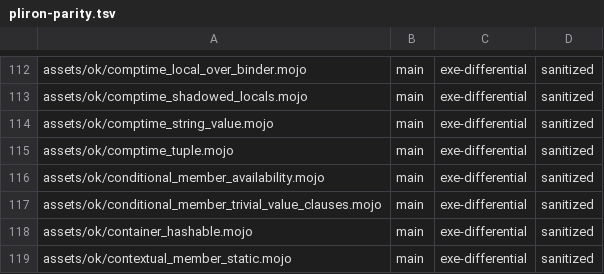
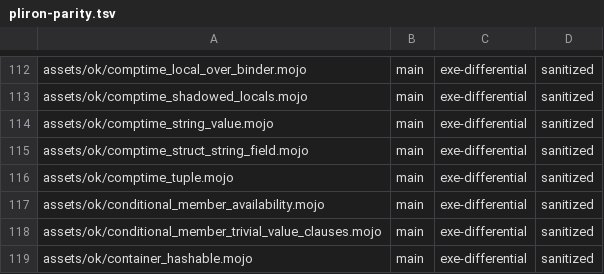
Before and after one commit to bpr/mojito, a TSV file: conformance/pliron-parity.tsv, drawn as a sheet; only a part is shown, gaps mark what is left out; the shorter side is filled out with more unchanged rows; the diff names each change by its address in the sheet, - before the commit and + after, or states it on an @@ line.

```diff
--- a/conformance/pliron-parity.tsv
+++ b/conformance/pliron-parity.tsv
+row 115: assets/ok/comptime_struct_string_field.mojo | main | exe-differential | sanitized
```
Also changed, not shown: conformance/assets-mojo-rejects.tsv, conformance/pliron-scalar.tsv, 8 other files.
